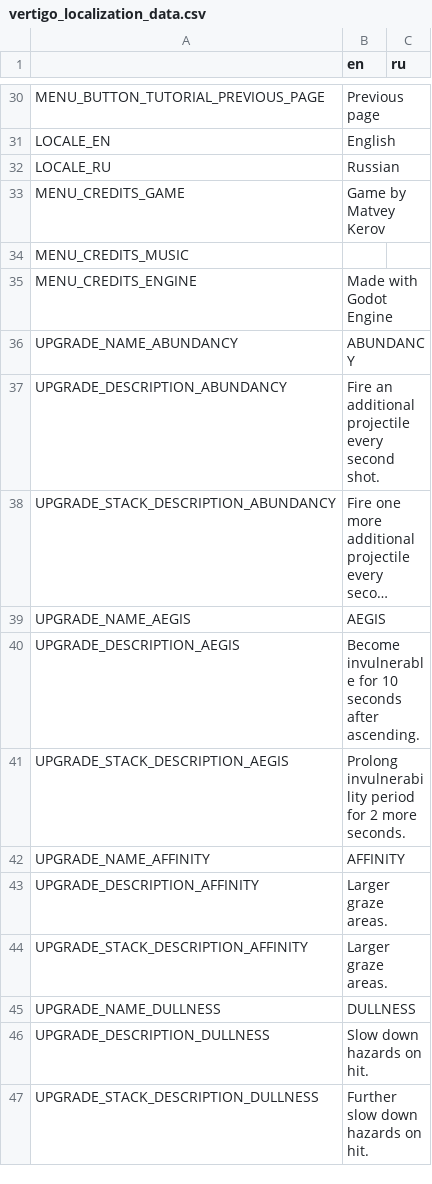
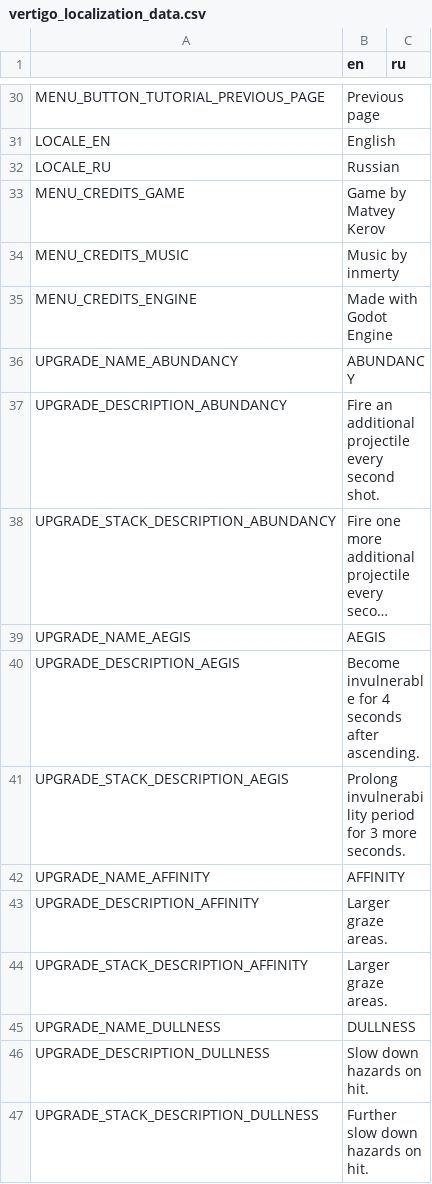
Before and after one commit to Aeterasu/Vertigo, a CSV file: assets/localization/vertigo_localization_data.csv, drawn as a sheet; only a part is shown, gaps mark what is left out; long unchanged cells end in …; the diff names each change by its address in the sheet, - before the commit and + after, or states it on an @@ line.

```diff
--- a/assets/localization/vertigo_localization_data.csv
+++ b/assets/localization/vertigo_localization_data.csv
-B34 (en): (empty)
+B34 (en): Music by inmerty
-B40 (en): …invulnerable for 10 seconds after…
+B40 (en): …invulnerable for 4 seconds after…
-B41 (en): …period for 2 more seconds.
+B41 (en): …period for 3 more seconds.
```
Also changed, not shown: 11 other files.
